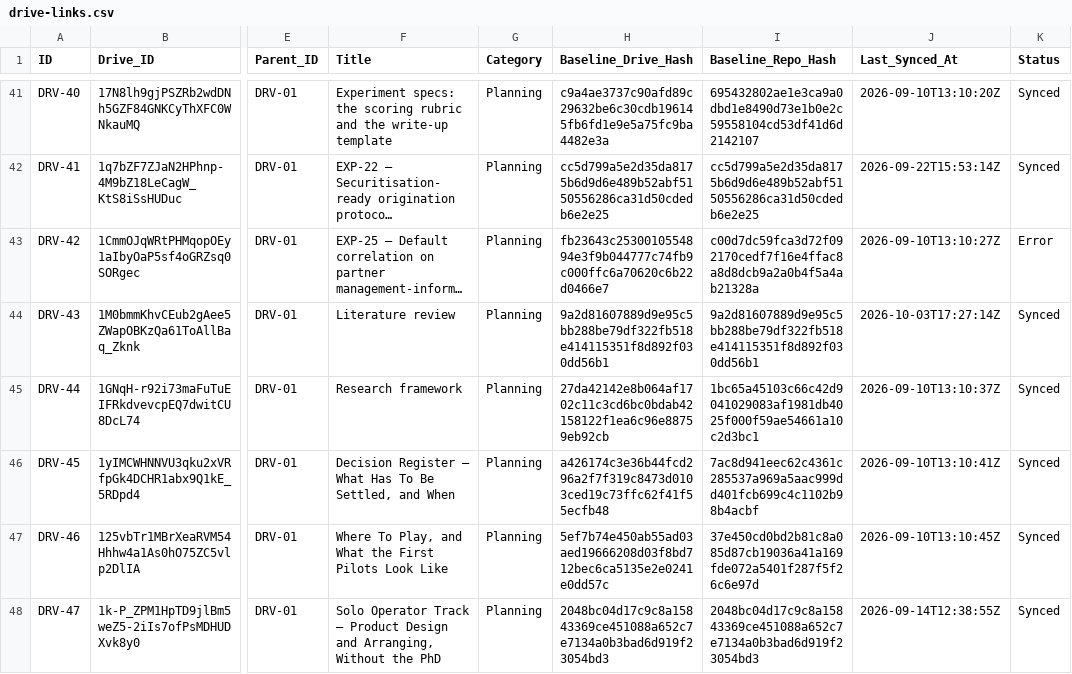
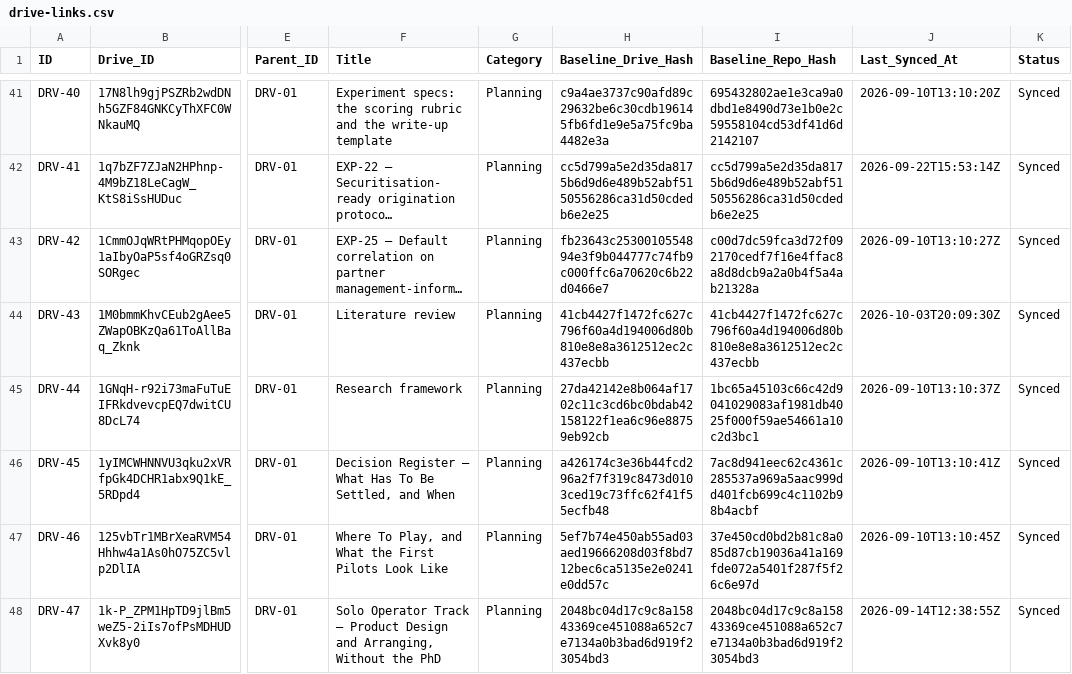
Before and after one commit to benbaichmankass/sustainable-finance-venture, a CSV file: data/drive-links.csv, drawn as a sheet; only a part is shown, gaps mark what is left out; long unchanged cells end in …; the diff names each change by its address in the sheet, - before the commit and + after, or states it on an @@ line.

```diff
--- a/data/drive-links.csv
+++ b/data/drive-links.csv
-K43 (Status): Error
+K43 (Status): Synced
-H44 (Baseline_Drive_Hash): 9a2d81607889d9e95c5bb288be79df322fb518e414115351f8d892f030dd56b1
+H44 (Baseline_Drive_Hash): 41cb4427f1472fc627c796f60a4d194006d80b810e8e8a3612512ec2c437ecbb
-I44 (Baseline_Repo_Hash): 9a2d81607889d9e95c5bb288be79df322fb518e414115351f8d892f030dd56b1
+I44 (Baseline_Repo_Hash): 41cb4427f1472fc627c796f60a4d194006d80b810e8e8a3612512ec2c437ecbb
-J44 (Last_Synced_At): 2026-10-03T17:27:14Z
+J44 (Last_Synced_At): 2026-10-03T20:09:30Z
```
Also changed, not shown: 2 other files.
